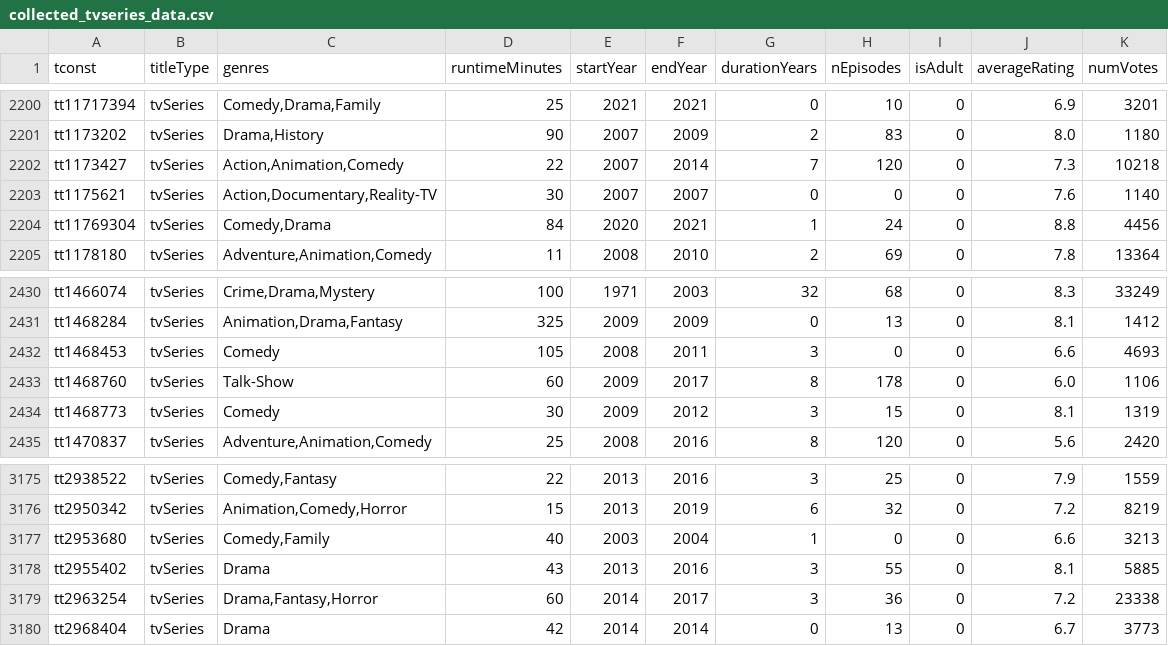
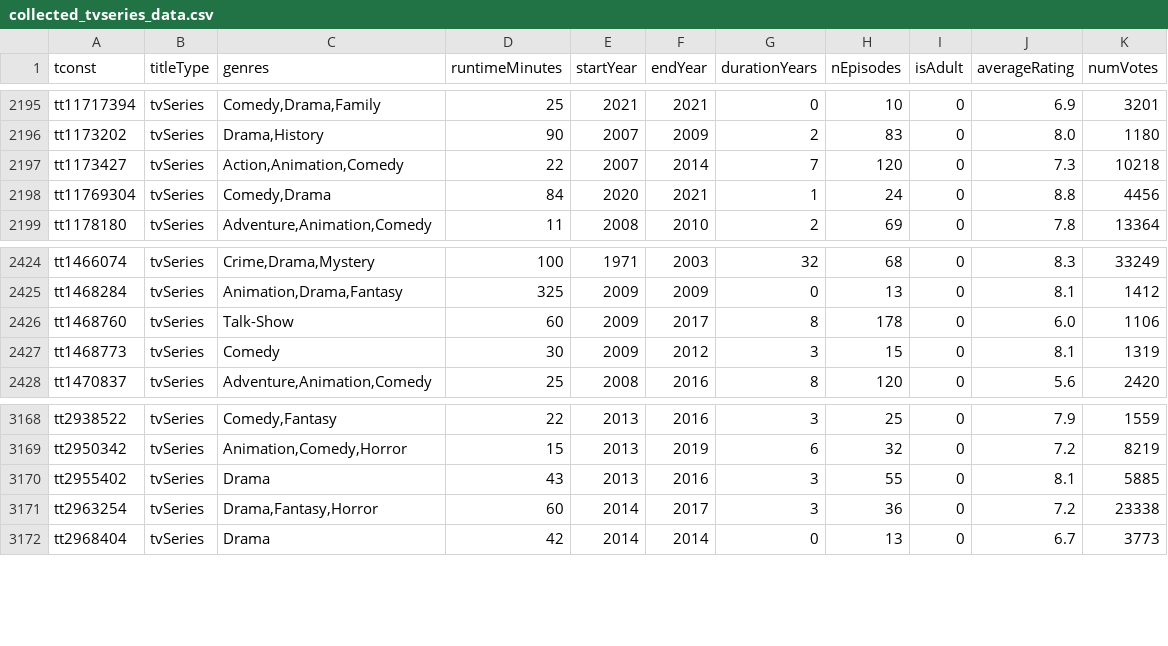
Before and after one commit to WorldZage/DTU_ML_imdb, a CSV file: Project_code/collected_tvseries_data.csv, drawn as a sheet; only a part is shown, gaps mark what is left out; the diff covers the shown part only.

```diff
--- a/Project_code/collected_tvseries_data.csv
+++ b/Project_code/collected_tvseries_data.csv
@@ -2202,3 +2197,2 @@ tt1173202	tvSeries	Drama,History	90	2007	2009	2	83	0	8.0	1180
 tt1173427	tvSeries	Action,Animation,Comedy	22	2007	2014	7	120	0	7.3	10218
-tt1175621	tvSeries	Action,Documentary,Reality-TV	30	2007	2007	0	0	0	7.6	1140
 tt11769304	tvSeries	Comedy,Drama	84	2020	2021	1	24	0	8.8	4456
@@ -2431,3 +2425,2 @@ tt1466074	tvSeries	Crime,Drama,Mystery	100	1971	2003	32	68	0	8.3	33249
 tt1468284	tvSeries	Animation,Drama,Fantasy	325	2009	2009	0	13	0	8.1	1412
-tt1468453	tvSeries	Comedy	105	2008	2011	3	0	0	6.6	4693
 tt1468760	tvSeries	Talk-Show	60	2009	2017	8	178	0	6.0	1106
@@ -3176,3 +3169,2 @@ tt2938522	tvSeries	Comedy,Fantasy	22	2013	2016	3	25	0	7.9	1559
 tt2950342	tvSeries	Animation,Comedy,Horror	15	2013	2019	6	32	0	7.2	8219
-tt2953680	tvSeries	Comedy,Family	40	2003	2004	1	0	0	6.6	3213
 tt2955402	tvSeries	Drama	43	2013	2016	3	55	0	8.1	5885
```
Also changed, not shown: 5 removed rows elsewhere in this file, 2 other files.
